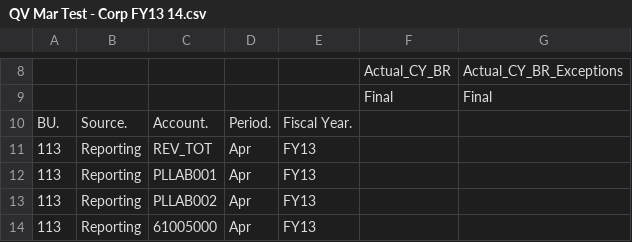
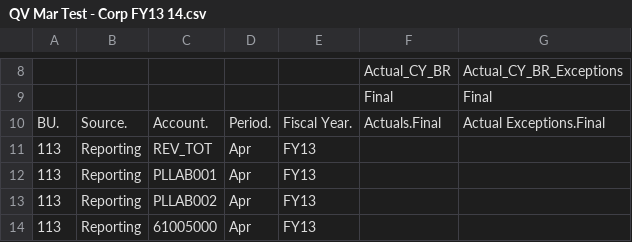
Before and after one commit to clinergeorge/mint2, a CSV file: 1.SourceData/FactTables/archived/QV Mar Test - Corp FY13 14.csv, drawn as a sheet; only a part is shown, gaps mark what is left out; the diff names each change by its address in the sheet, - before the commit and + after, or states it on an @@ line.

Commit message:
filing in column names

```diff
--- a/1.SourceData/FactTables/archived/QV Mar Test - Corp FY13 14.csv
+++ b/1.SourceData/FactTables/archived/QV Mar Test - Corp FY13 14.csv
-F10: (empty)
+F10: Actuals.Final
-G10: (empty)
+G10: Actual Exceptions.Final
```
Also changed, not shown: 1.SourceData/FactTables/archived/QV Mar Test - Corp FY15 MMC10.csv, 1.SourceData/FactTables/archived/QV Mar Test - Corp FY15 MMC11.csv, 3 other files.
